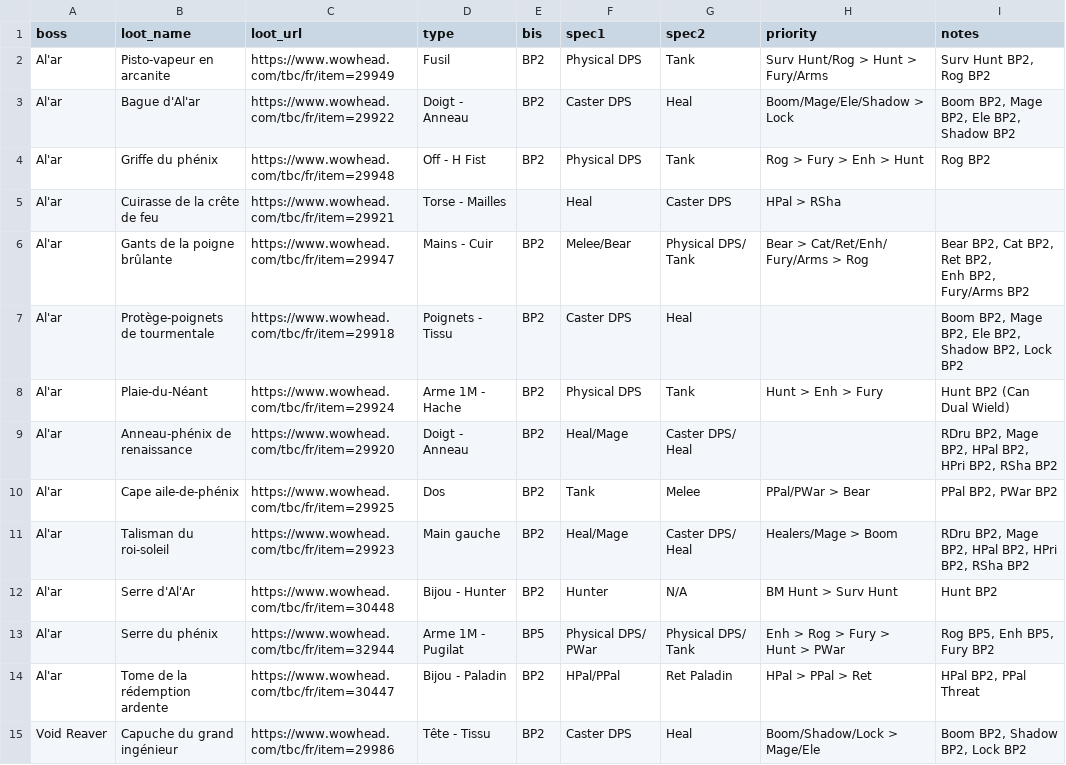
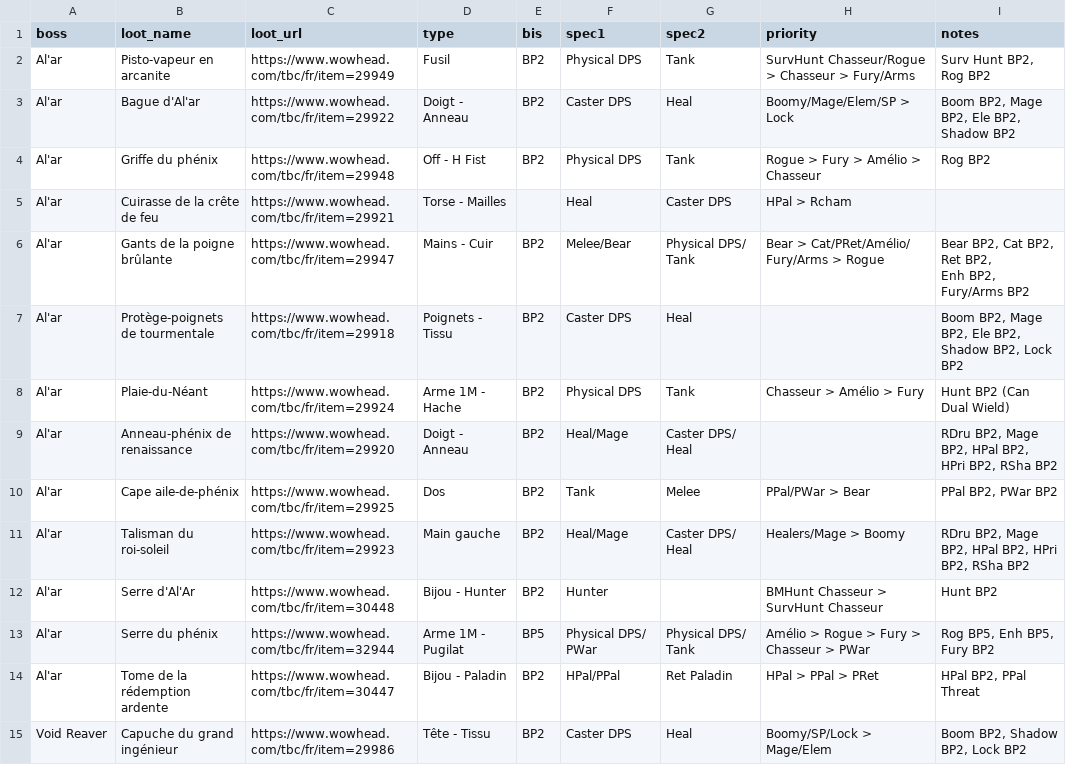
Before and after one commit to tozzdd/tbc-bis-loots, a CSV file: CSV/tk.csv, drawn as a sheet; only a part is shown; the diff covers the shown part only.

```diff
--- a/CSV/tk.csv
+++ b/CSV/tk.csv
@@ -1,12 +1,12 @@
 boss,loot_name,loot_url,type,bis,spec1,spec2,priority,notes
-Al'ar,Pisto-vapeur en arcanite,https://www.wowhead.com/tbc/fr/item=29949,Fusil,BP2,Physical DPS,Tank,Surv Hunt/Rog > Hunt > Fury/Arms,"Surv Hunt BP2, Rog BP2"
-Al'ar,Bague d'Al'ar,https://www.wowhead.com/tbc/fr/item=29922,Doigt - Anneau,BP2,Caster DPS,Heal,Boom/Mage/Ele/Shadow > Lock,"Boom BP2, Mage BP2, Ele BP2, Shadow BP2"
-Al'ar,Griffe du phénix,https://www.wowhead.com/tbc/fr/item=29948,Off - H Fist,BP2,Physical DPS,Tank,Rog > Fury > Enh > Hunt,Rog BP2
-Al'ar,Cuirasse de la crête de feu,https://www.wowhead.com/tbc/fr/item=29921,Torse - Mailles,,Heal,Caster DPS,HPal > RSha,
-Al'ar,Gants de la poigne brûlante,https://www.wowhead.com/tbc/fr/item=29947,Mains - Cuir,BP2,Melee/Bear,Physical DPS/ Tank,"Bear > Cat/Ret/Enh/
-Fury/Arms > Rog","Bear BP2, Cat BP2, Ret BP2,
-Enh BP2, Fury/Arms BP2"
+Al'ar,Pisto-vapeur en arcanite,https://www.wowhead.com/tbc/fr/item=29949,Fusil,BP2,Physical DPS,Tank,SurvHunt Chasseur/Rogue > Chasseur > Fury/Arms,"Surv Hunt BP2, Rog BP2"
+Al'ar,Bague d'Al'ar,https://www.wowhead.com/tbc/fr/item=29922,Doigt - Anneau,BP2,Caster DPS,Heal,Boomy/Mage/Elem/SP > Lock,"Boom BP2, Mage BP2, Ele BP2, Shadow BP2"
+Al'ar,Griffe du phénix,https://www.wowhead.com/tbc/fr/item=29948,Off - H Fist,BP2,Physical DPS,Tank,Rogue > Fury > Amélio > Chasseur,Rog BP2
+Al'ar,Cuirasse de la crête de feu,https://www.wowhead.com/tbc/fr/item=29921,Torse - Mailles,,Heal,Caster DPS,HPal > Rcham,
+Al'ar,Gants de la poigne brûlante,https://www.wowhead.com/tbc/fr/item=29947,Mains - Cuir,BP2,Melee/Bear,Physical DPS/ Tank,"Bear > Cat/PRet/Amélio/
+Fury/Arms > Rogue","Bear BP2, Cat BP2, Ret BP2,
+Enh BP2, Fury/Arms BP2"
 Al'ar,Protège-poignets de tourmentale,https://www.wowhead.com/tbc/fr/item=29918,Poignets - Tissu,BP2,Caster DPS,Heal,,"Boom BP2, Mage BP2, Ele BP2,
 Shadow BP2, Lock BP2"
-Al'ar,Plaie-du-Néant,https://www.wowhead.com/tbc/fr/item=29924,Arme 1M - Hache,BP2,Physical DPS,Tank,Hunt > Enh > Fury,Hunt BP2 (Can Dual Wield)
+Al'ar,Plaie-du-Néant,https://www.wowhead.com/tbc/fr/item=29924,Arme 1M - Hache,BP2,Physical DPS,Tank,Chasseur > Amélio > Fury,Hunt BP2 (Can Dual Wield)
 Al'ar,Anneau-phénix de renaissance,https://www.wowhead.com/tbc/fr/item=29920,Doigt - Anneau,BP2,Heal/Mage,Caster DPS/ Heal,,"RDru BP2, Mage BP2, HPal BP2,
@@ -14,7 +14,7 @@ HPri BP2, RSha BP2"
 Al'ar,Cape aile-de-phénix,https://www.wowhead.com/tbc/fr/item=29925,Dos,BP2,Tank,Melee,PPal/PWar > Bear,"PPal BP2, PWar BP2"
-Al'ar,Talisman du roi-soleil,https://www.wowhead.com/tbc/fr/item=29923,Main gauche,BP2,Heal/Mage,Caster DPS/ Heal,Healers/Mage > Boom,"RDru BP2, Mage BP2, HPal BP2, HPri BP2, RSha BP2"
-Al'ar,Serre d'Al'Ar,https://www.wowhead.com/tbc/fr/item=30448,Bijou - Hunter,BP2,Hunter,N/A,BM Hunt > Surv Hunt,Hunt BP2
-Al'ar,Serre du phénix,https://www.wowhead.com/tbc/fr/item=32944,Arme 1M - Pugilat,BP5,Physical DPS/ PWar,Physical DPS/ Tank,"Enh > Rog > Fury >
-Hunt > PWar","Rog BP5, Enh BP5, Fury BP2"
-Al'ar,Tome de la rédemption ardente,https://www.wowhead.com/tbc/fr/item=30447,Bijou - Paladin,BP2,HPal/PPal,Ret Paladin,HPal > PPal > Ret,"HPal BP2, PPal Threat"
-Void Reaver,Capuche du grand ingénieur,https://www.wowhead.com/tbc/fr/item=29986,Tête - Tissu,BP2,Caster DPS,Heal,Boom/Shadow/Lock > Mage/Ele,"Boom BP2, Shadow BP2, Lock BP2"
+Al'ar,Talisman du roi-soleil,https://www.wowhead.com/tbc/fr/item=29923,Main gauche,BP2,Heal/Mage,Caster DPS/ Heal,Healers/Mage > Boomy,"RDru BP2, Mage BP2, HPal BP2, HPri BP2, RSha BP2"
+Al'ar,Serre d'Al'Ar,https://www.wowhead.com/tbc/fr/item=30448,Bijou - Hunter,BP2,Hunter,,BMHunt Chasseur > SurvHunt Chasseur,Hunt BP2
+Al'ar,Serre du phénix,https://www.wowhead.com/tbc/fr/item=32944,Arme 1M - Pugilat,BP5,Physical DPS/ PWar,Physical DPS/ Tank,"Amélio > Rogue > Fury >
+Chasseur > PWar","Rog BP5, Enh BP5, Fury BP2"
+Al'ar,Tome de la rédemption ardente,https://www.wowhead.com/tbc/fr/item=30447,Bijou - Paladin,BP2,HPal/PPal,Ret Paladin,HPal > PPal > PRet,"HPal BP2, PPal Threat"
+Void Reaver,Capuche du grand ingénieur,https://www.wowhead.com/tbc/fr/item=29986,Tête - Tissu,BP2,Caster DPS,Heal,Boomy/SP/Lock > Mage/Elem,"Boom BP2, Shadow BP2, Lock BP2"
```
Also changed, not shown: 46 edited cells elsewhere in this file, CSV/bt.csv, CSV/hyjal.csv, 6 other files.
